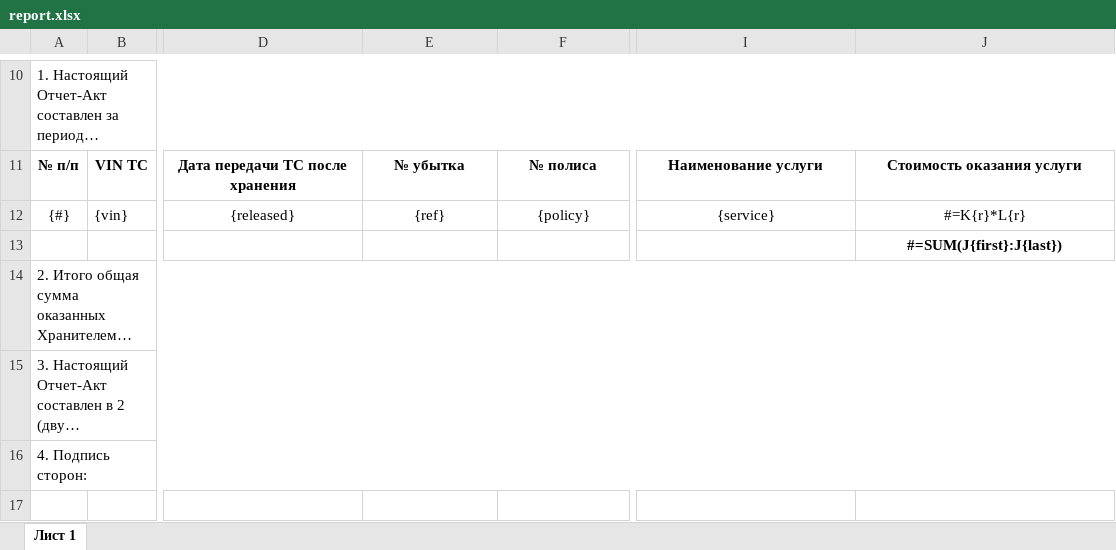
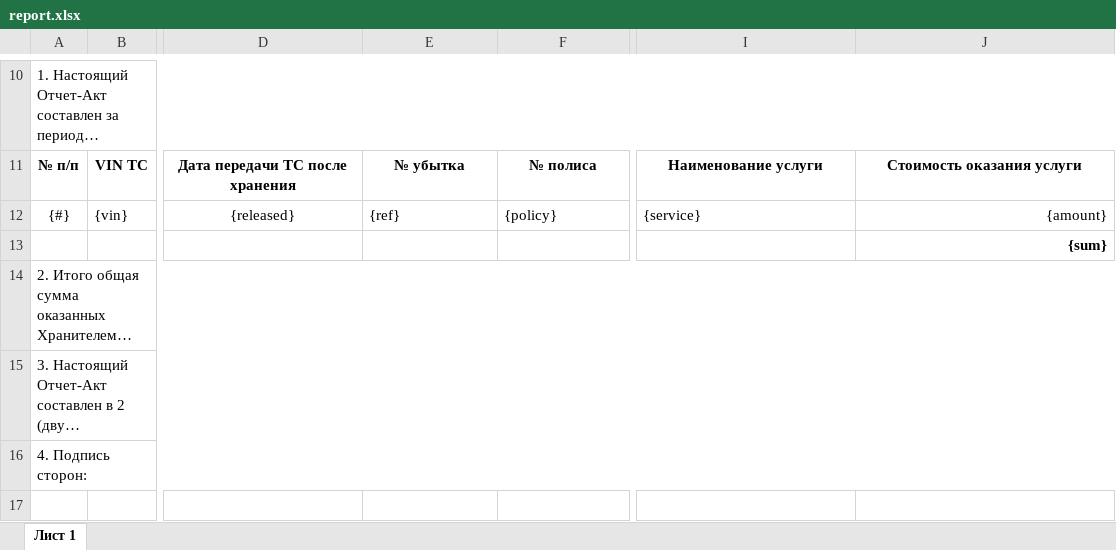
Before and after one commit to dgurove/xcar-new, an Excel workbook: resources/templates/acts/report.xlsx, sheet Лист 1, drawn as a sheet; only a part is shown, gaps mark what is left out; long unchanged cells end in …; values as stored, in another font and other column widths than the file's, no borders; the diff names each change by its address in the sheet, - before the commit and + after, or states it on an @@ line.

```diff
--- a/resources/templates/acts/report.xlsx (sheet Лист 1)
+++ b/resources/templates/acts/report.xlsx (sheet Лист 1)
-E12:F12 alignment: center
+E12:F12 alignment: left
-I12 alignment: center
+I12 alignment: left
-J12: #=K{r}*L{r}
+J12: {amount}
-J12:J13 alignment: center
+J12:J13 alignment: right
-J13: #=SUM(J{first}:J{last})
+J13: {sum}
```
Also changed, not shown: hidden cells, 8 other files.
